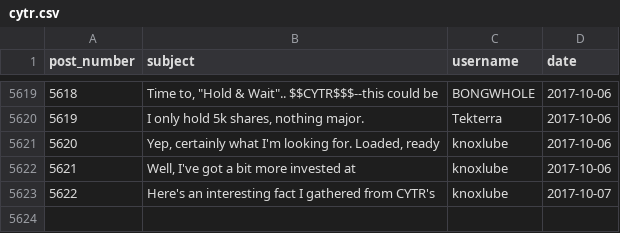
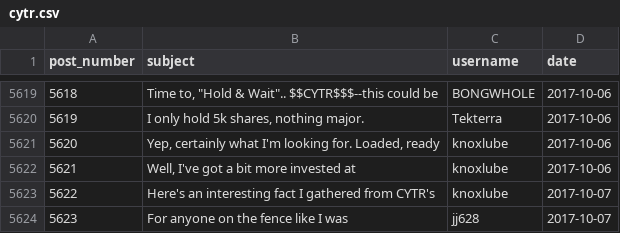
Before and after one commit to schustda/Penny-Stock-Predictor, a CSV file: data/raw_data/ihub/message_boards/cytr.csv, drawn as a sheet; only a part is shown, gaps mark what is left out.

```diff
--- a/data/raw_data/ihub/message_boards/cytr.csv
+++ b/data/raw_data/ihub/message_boards/cytr.csv
@@ -5623 +5623,2 @@ post_number,subject,username,date
 5622,Here's an interesting fact I gathered from CYTR's,knoxlube,2017-10-07
+5623,For anyone on the fence like I was,jj628,2017-10-07
```
Also changed, not shown: data/raw_data/ihub/message_boards/abhi.csv, data/raw_data/ihub/message_boards/cnxs.csv, 14 other files.
